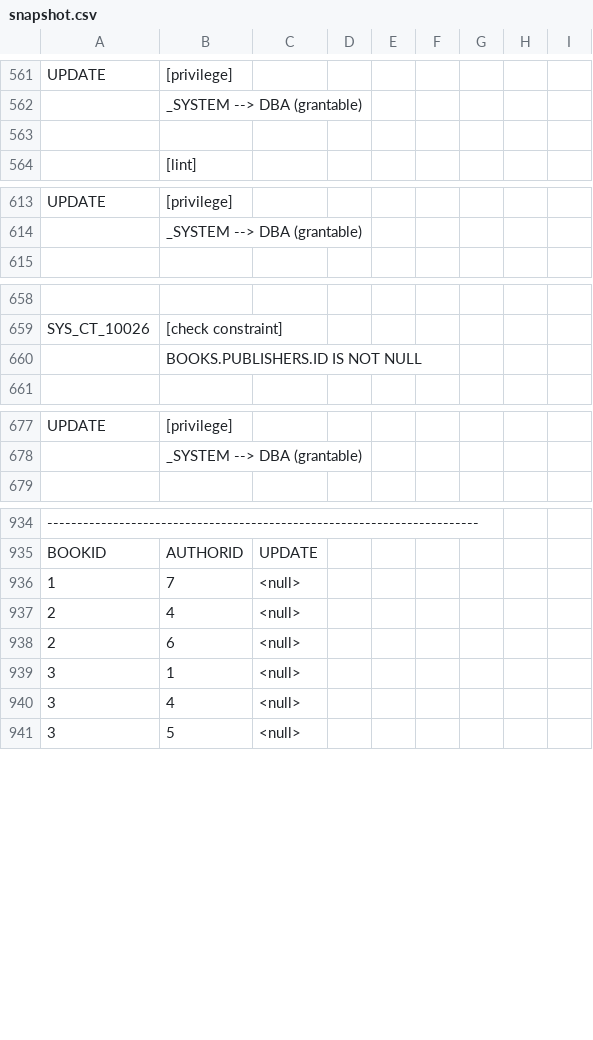
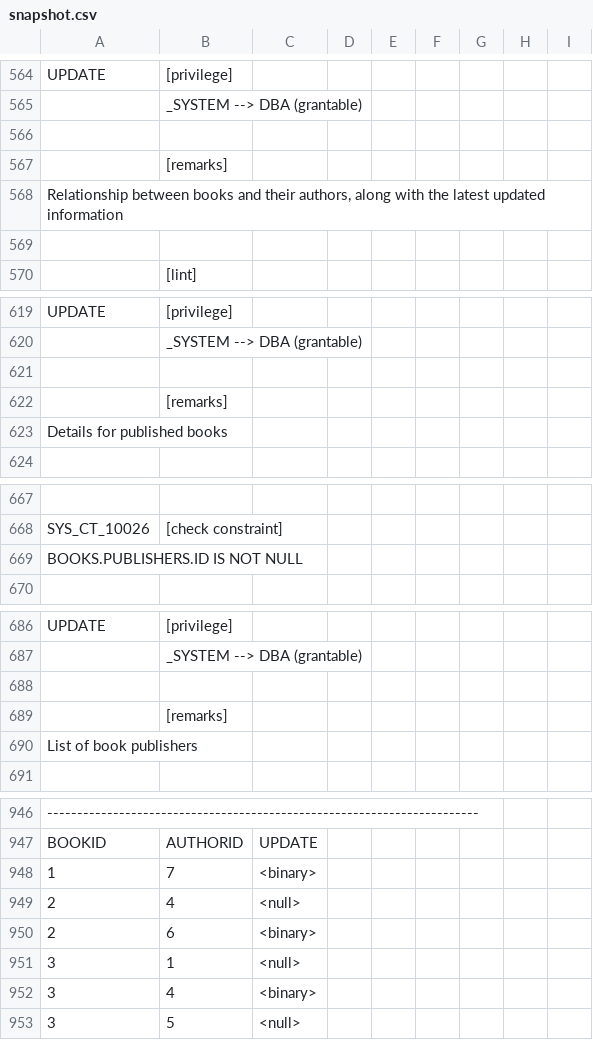
Before and after one commit to eliask/schemacrawler, a CSV file: schemacrawler-site/src/site/resources/snapshot-examples/snapshot.csv, drawn as a sheet; only a part is shown, gaps mark what is left out; removed rows and columns are numbered as before the commit, all else as after; the diff covers the shown part only; the diff names each change by its address in the sheet, - before the commit and + after, or states it on an @@ line.

```diff
--- a/schemacrawler-site/src/site/resources/snapshot-examples/snapshot.csv
+++ b/schemacrawler-site/src/site/resources/snapshot-examples/snapshot.csv
+row 566: (empty)
+row 567:  | [remarks]
+row 568: Relationship between books and their authors, along with the latest updated information
+row 621: (empty)
+row 622:  | [remarks]
+row 623: Details for published books
-row 660:  | BOOKS.PUBLISHERS.ID IS NOT NULL
+row 669: BOOKS.PUBLISHERS.ID IS NOT NULL
+row 688: (empty)
+row 689:  | [remarks]
+row 690: List of book publishers
-C948: <null>
+C948: <binary>
-C950: <null>
+C950: <binary>
-C952: <null>
+C952: <binary>
```
Also changed, not shown: 27 added rows, 24 removed rows and 1 edited cell elsewhere in this file, 4 other files.
